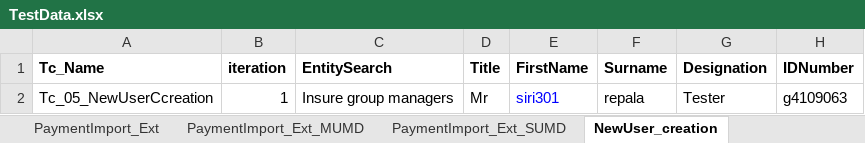
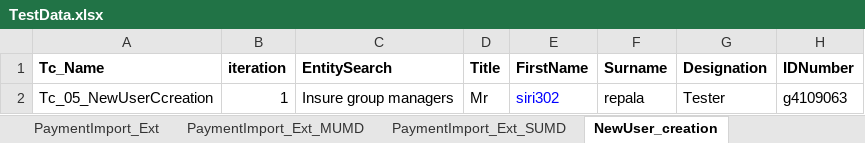
Before and after one commit to srinir123/Xcelerate, an Excel workbook: Test data/TestData.xlsx, sheet NewUser_creation, drawn as a sheet; only a part is shown; values as stored, in another font and other column widths than the file's, no borders; the diff names each change by its address in the sheet, - before the commit and + after, or states it on an @@ line.

```diff
--- a/Test data/TestData.xlsx (sheet NewUser_creation)
+++ b/Test data/TestData.xlsx (sheet NewUser_creation)
-E2 (FirstName): siri301
+E2 (FirstName): siri302
```
Also changed, not shown: sheet BankAccountCreation, 58 other files.
